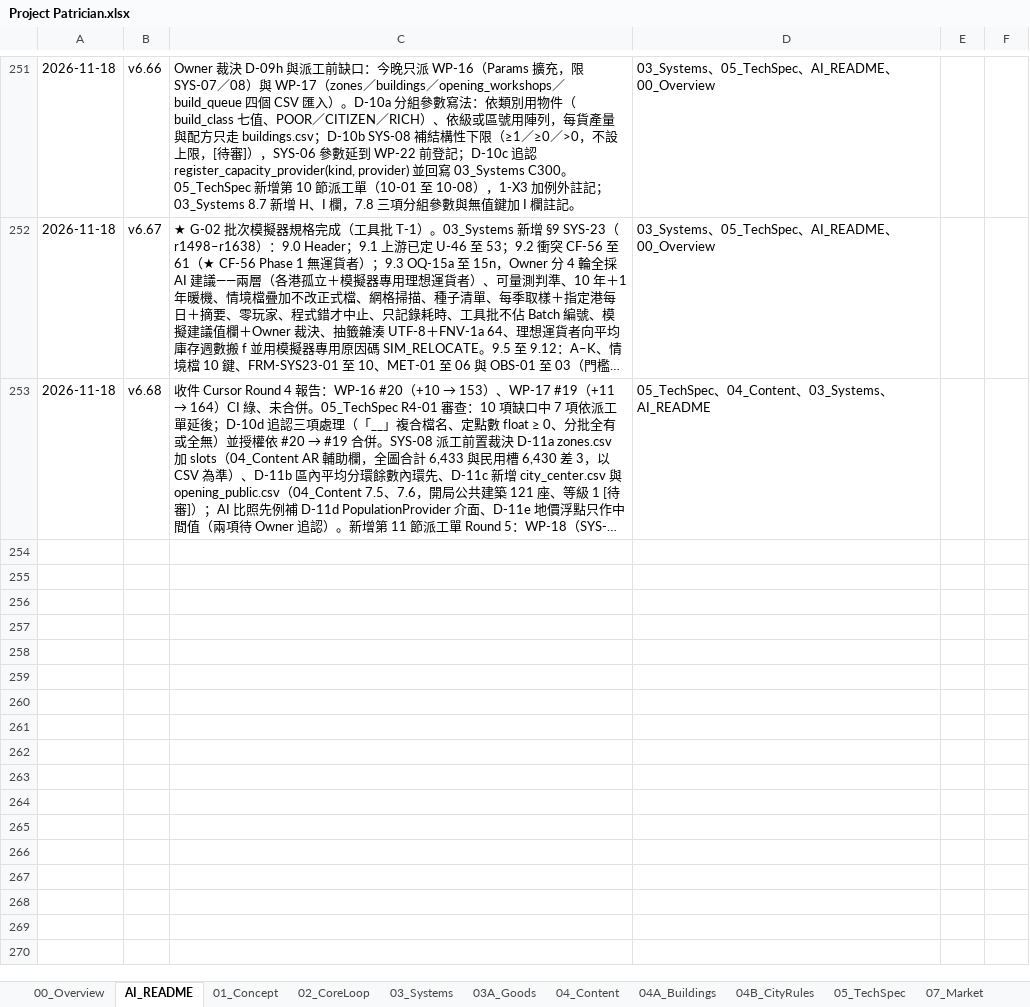
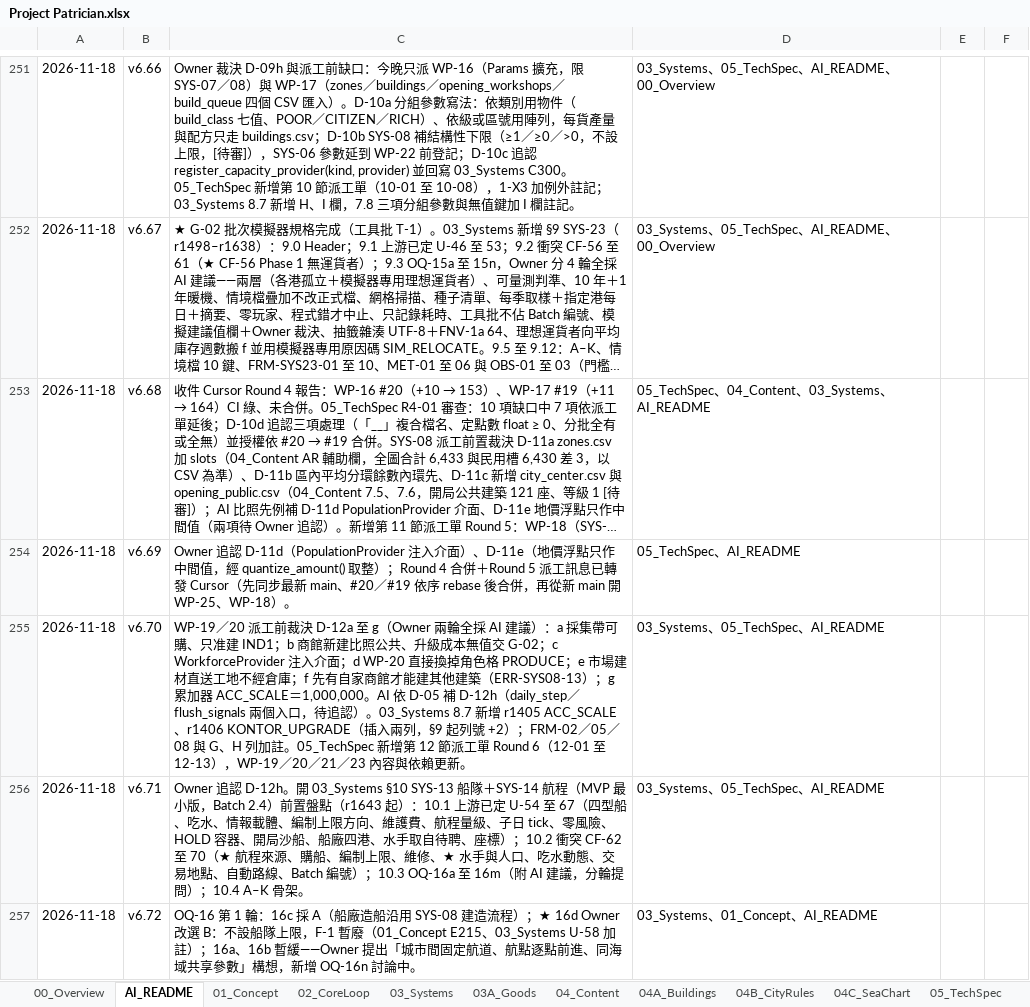
Before and after one commit to wayung0217/Project-Patrician, an Excel workbook: docs/spec/Project Patrician.xlsx, sheet AI_README, drawn as a sheet; only a part is shown, gaps mark what is left out; long unchanged cells end in …; values as stored, in another font and other column widths than the file's, no borders; conditional formats not drawn; the diff covers the shown part only; the diff names each change by its address in the sheet, - before the commit and + after, or states it on an @@ line.

Commit message:
20261118-18:17-Update-docs-specs

```diff
--- a/docs/spec/Project Patrician.xlsx (sheet AI_README)
+++ b/docs/spec/Project Patrician.xlsx (sheet AI_README)
+sheet tab: 04C_SeaChart
+row 254: 2026-11-18 | v6.69 | Owner 追認 D-11d（PopulationProvider 注入介面）、D-11e（地價浮點只作中間值，經 quantize_amount() 取整）；Round 4 合併＋Round 5 派工訊息已轉發 Cursor（先同步最新 main、#20／#19 依序 rebase 後合併，再從新 main 開 WP-25、WP-18）。 | 05_TechSpec、AI_README
+row 255: 2026-11-18 | v6.70 | WP-19／20 派工前裁決 D-12a 至 g（Owner 兩輪全採 AI 建議）：a 採集帶可購、只准建 IND1；b 商館新建比照公共、升級成本無值交 G-02；c WorkforceProvider 注入介面；d WP-20 直接換掉角色格 PRODUCE；e 市場建材直送工地不經倉庫；f 先有自家商館才能建其他建築（ERR-SYS08-13）；g 累加器 ACC_SCALE＝1,000,000。AI 依 D-05 補 D-12h（daily_step／flush_signals 兩個入口，待追認）。03_Systems 8.7 新增 r1405 ACC_SCALE、r1406 KONTOR_UPGRADE（插入兩列，§9 起列號 +2）；FRM-02／05／08 與 G、H 列加註。05_TechSpec 新增第 12 節派工單 Round 6（12-01 至 12-13），WP-19／20／21／23 內容與依賴更新。 | 03_Systems、05_TechSpec、AI_README
+row 256: 2026-11-18 | v6.71 | Owner 追認 D-12h。開 03_Systems §10 SYS-13 船隊＋SYS-14 航程（MVP 最小版，Batch 2.4）前置盤點（r1643 起）：10.1 上游已定 U-54 至 67（四型船、吃水、情報載體、編制上限方向、維護費、航程量級、子日 tick、零風險、HOLD 容器、開局沙船、船廠四港、水手取自待聘、座標）；10.2 衝突 CF-62 至 70（★ 航程來源、購船、編制上限、維修、★ 水手與人口、吃水動態、交易地點、自動路線、Batch 編號）；10.3 OQ-16a 至 16m（附 AI 建議，分輪提問）；10.4 A–K 骨架。 | 03_Systems、05_TechSpec、AI_README
+row 257: 2026-11-18 | v6.72 | OQ-16 第 1 輪：16c 採 A（船廠造船沿用 SYS-08 建造流程）；★ 16d Owner 改選 B：不設船隊上限，F-1 暫廢（01_Concept E215、03_Systems U-58 加註）；16a、16b 暫緩——Owner 提出「城市間固定航道、航點逐點前進、同海域共享參數」構想，新增 OQ-16n 討論中。 | 03_Systems、01_Concept、AI_README
```
Also changed, not shown: 4 added rows and 2 edited cells elsewhere in this sheet, sheet 03_Systems, sheet 04_Content, sheet 05_TechSpec, sheet 01_Concept, formulas that keep their value, charts or pictures, 3 other files.
